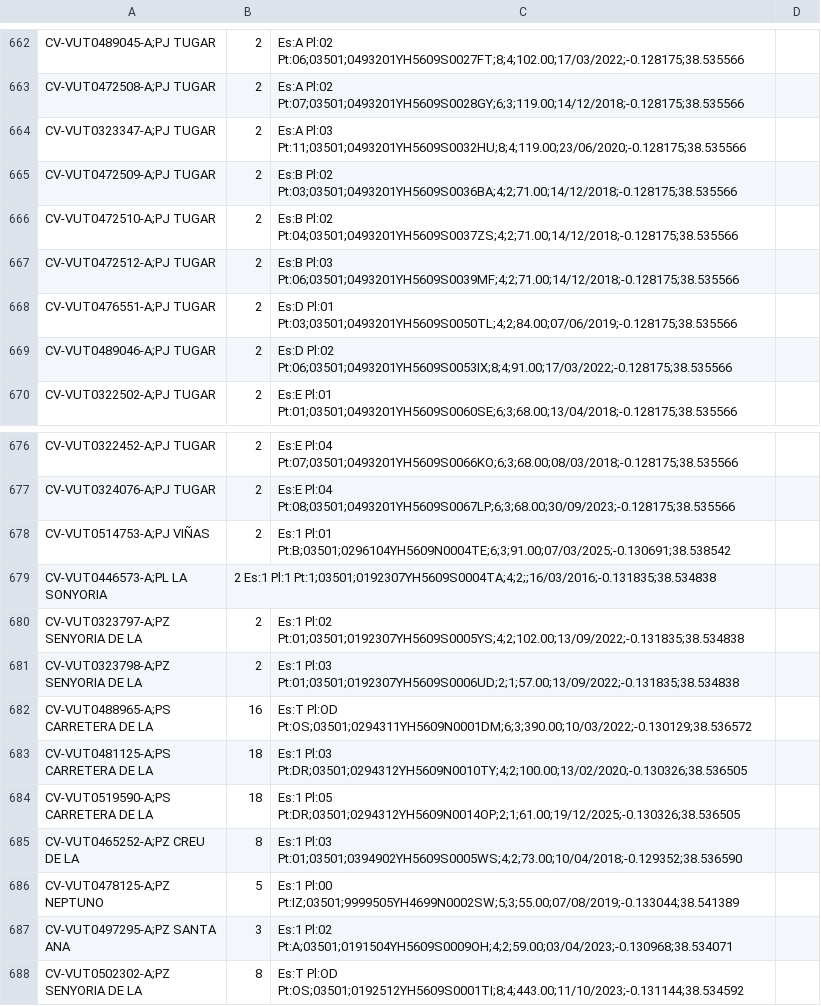
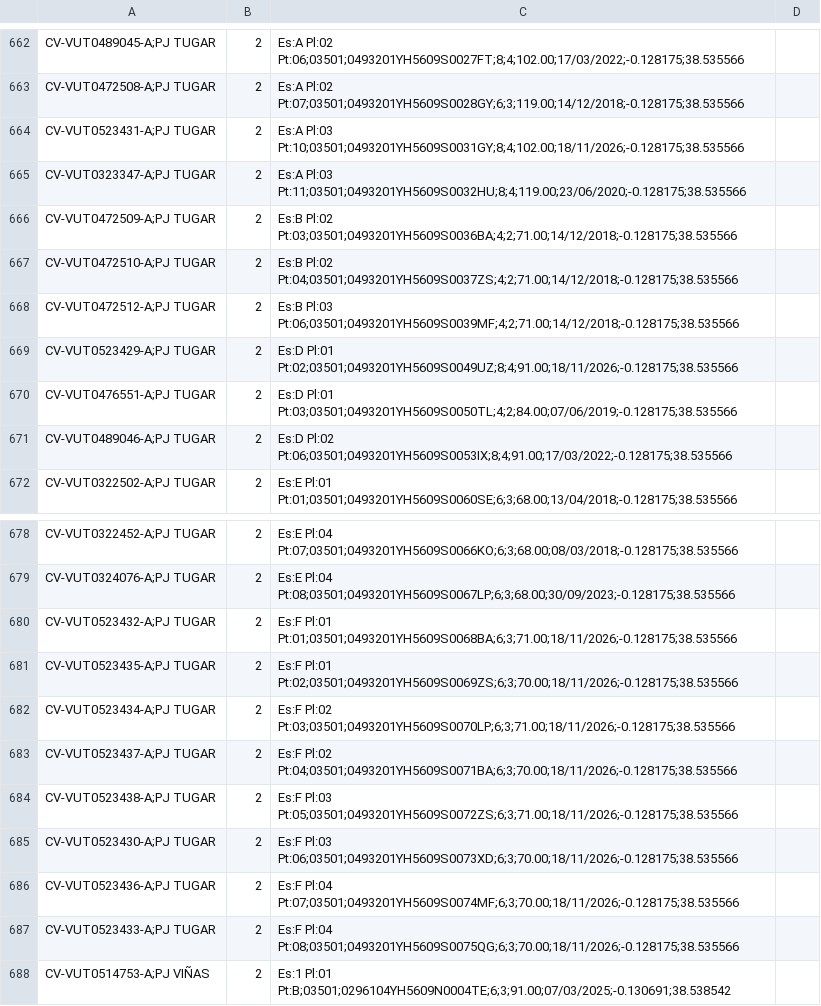
Before and after one commit to JoseHino/mapa-vut-benidorm, a CSV file: VUT_Benidorm_geolocalizadas.csv, drawn as a sheet; only a part is shown, gaps mark what is left out; the shorter side is filled out with more unchanged rows.

```diff
--- a/VUT_Benidorm_geolocalizadas.csv
+++ b/VUT_Benidorm_geolocalizadas.csv
@@ -663,2 +663,3 @@ CV-VUT0489045-A;PJ TUGAR, 2, Es:A Pl:02 Pt:06;03501;0493201YH5609S0027FT;8;4;102
 CV-VUT0472508-A;PJ TUGAR, 2, Es:A Pl:02 Pt:07;03501;0493201YH5609S0028GY;6;3;119.00;14/12/2018;-0.128175;38.535566
+CV-VUT0523431-A;PJ TUGAR, 2, Es:A Pl:03 Pt:10;03501;0493201YH5609S0031GY;8;4;102.00;18/11/2026;-0.128175;38.535566
 CV-VUT0323347-A;PJ TUGAR, 2, Es:A Pl:03 Pt:11;03501;0493201YH5609S0032HU;8;4;119.00;23/06/2020;-0.128175;38.535566
@@ -667,2 +668,3 @@ CV-VUT0472510-A;PJ TUGAR, 2, Es:B Pl:02 Pt:04;03501;0493201YH5609S0037ZS;4;2;71.
 CV-VUT0472512-A;PJ TUGAR, 2, Es:B Pl:03 Pt:06;03501;0493201YH5609S0039MF;4;2;71.00;14/12/2018;-0.128175;38.535566
+CV-VUT0523429-A;PJ TUGAR, 2, Es:D Pl:01 Pt:02;03501;0493201YH5609S0049UZ;8;4;91.00;18/11/2026;-0.128175;38.535566
 CV-VUT0476551-A;PJ TUGAR, 2, Es:D Pl:01 Pt:03;03501;0493201YH5609S0050TL;4;2;84.00;07/06/2019;-0.128175;38.535566
@@ -677,2 +679,10 @@ CV-VUT0322452-A;PJ TUGAR, 2, Es:E Pl:04 Pt:07;03501;0493201YH5609S0066KO;6;3;68.
 CV-VUT0324076-A;PJ TUGAR, 2, Es:E Pl:04 Pt:08;03501;0493201YH5609S0067LP;6;3;68.00;30/09/2023;-0.128175;38.535566
+CV-VUT0523432-A;PJ TUGAR, 2, Es:F Pl:01 Pt:01;03501;0493201YH5609S0068BA;6;3;71.00;18/11/2026;-0.128175;38.535566
+CV-VUT0523435-A;PJ TUGAR, 2, Es:F Pl:01 Pt:02;03501;0493201YH5609S0069ZS;6;3;70.00;18/11/2026;-0.128175;38.535566
+CV-VUT0523434-A;PJ TUGAR, 2, Es:F Pl:02 Pt:03;03501;0493201YH5609S0070LP;6;3;71.00;18/11/2026;-0.128175;38.535566
+CV-VUT0523437-A;PJ TUGAR, 2, Es:F Pl:02 Pt:04;03501;0493201YH5609S0071BA;6;3;70.00;18/11/2026;-0.128175;38.535566
+CV-VUT0523438-A;PJ TUGAR, 2, Es:F Pl:03 Pt:05;03501;0493201YH5609S0072ZS;6;3;71.00;18/11/2026;-0.128175;38.535566
+CV-VUT0523430-A;PJ TUGAR, 2, Es:F Pl:03 Pt:06;03501;0493201YH5609S0073XD;6;3;70.00;18/11/2026;-0.128175;38.535566
+CV-VUT0523436-A;PJ TUGAR, 2, Es:F Pl:04 Pt:07;03501;0493201YH5609S0074MF;6;3;70.00;18/11/2026;-0.128175;38.535566
+CV-VUT0523433-A;PJ TUGAR, 2, Es:F Pl:04 Pt:08;03501;0493201YH5609S0075QG;6;3;70.00;18/11/2026;-0.128175;38.535566
 CV-VUT0514753-A;PJ VIÑAS, 2, Es:1 Pl:01 Pt:B;03501;0296104YH5609N0004TE;6;3;91.00;07/03/2025;-0.130691;38.538542
```
Also changed, not shown: 4 other files.
